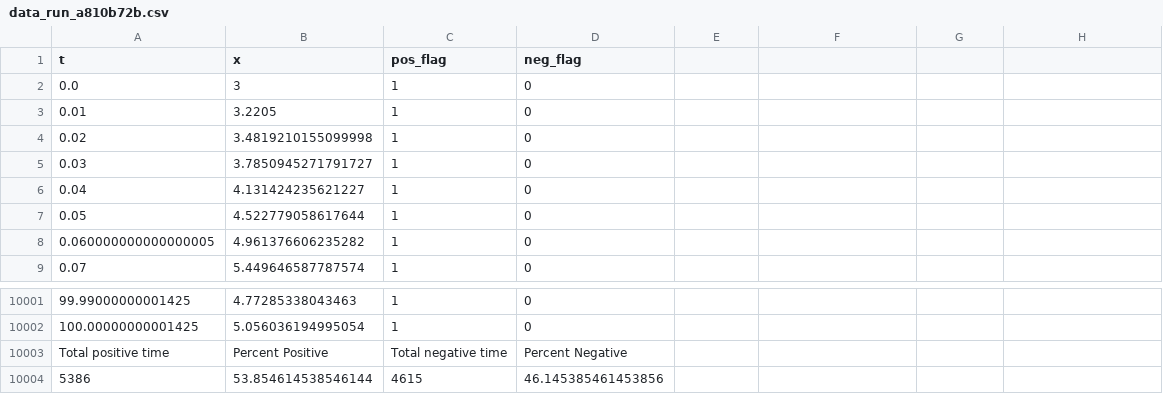
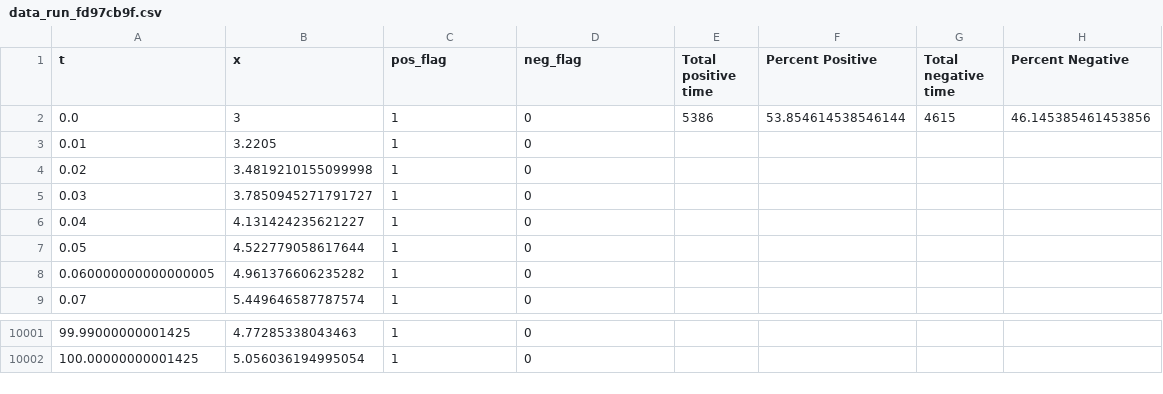
Before and after one commit to smitty2213/Lorenz, a CSV file: data_run_fd97cb9f.csv (was data_run_a810b72b.csv), drawn as a sheet; only a part is shown, gaps mark what is left out.

Commit message:
Created a new pythong file to read CSV files and create a graph plotting the data.

```diff
--- a/data_run_a810b72b.csv
+++ b/data_run_fd97cb9f.csv
@@ -1,3 +1,3 @@
-t,x,pos_flag,neg_flag
-0.0,3,1,0
+t,x,pos_flag,neg_flag,Total positive time,Percent Positive,Total negative time,Percent Negative
+0.0,3,1,0,5386,53.854614538546144,4615,46.145385461453856
 0.01,3.2205,1,0
@@ -10002,3 +10002 @@ t,x,pos_flag,neg_flag
 100.00000000001425,5.056036194995054,1,0
-Total positive time,Percent Positive,Total negative time,Percent Negative
-5386,53.854614538546144,4615,46.145385461453856
```
Also changed, not shown: 2 other files.
